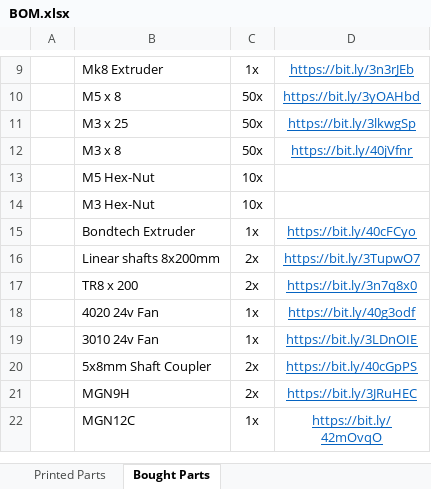
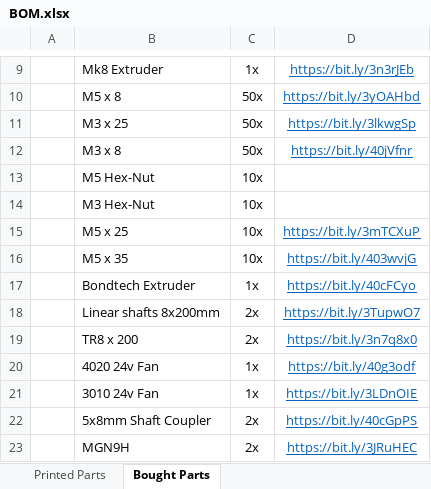
Before and after one commit to timwieder1509/CoreCubeXY, an Excel workbook: BOM/BOM.xlsx, sheet Bought Parts, drawn as a sheet; only a part is shown, gaps mark what is left out; the shorter side is filled out with more unchanged rows; values as stored, in another font and other column widths than the file's, no borders; the diff names each change by its address in the sheet, - before the commit and + after, or states it on an @@ line.

Commit message:
Add files via upload

```diff
--- a/BOM/BOM.xlsx (sheet Bought Parts)
+++ b/BOM/BOM.xlsx (sheet Bought Parts)
+row 15:  | M5 x 25 | 10x | https://bit.ly/3mTCXuP
+row 16:  | M5 x 35 | 10x | https://bit.ly/403wvjG
```
